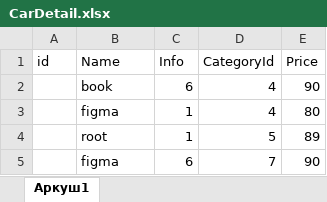
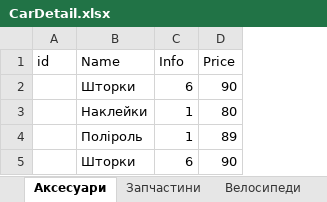
Before and after one commit to g-a-r-p-ia/ISTTPLab1, an Excel workbook: ISSTTP/wwwroot/Uploads/CarDetail.xlsx, sheet Аксесуари, drawn as a sheet; values as stored, in another font and other column widths than the file's, no borders; the diff names each change by its address in the sheet, - before the commit and + after, or states it on an @@ line.

```diff
--- a/ISSTTP/wwwroot/Uploads/CarDetail.xlsx (sheet Аксесуари)
+++ b/ISSTTP/wwwroot/Uploads/CarDetail.xlsx (sheet Аксесуари)
-sheet tab: Аркуш1
+sheet tab: Аксесуари
+sheet tab: Запчастини
+sheet tab: Велосипеди
-column D (CategoryId), rows 2-5: 4 | 4 | 5 | 7
-B2 (Name): book
+B2 (Name): Шторки
-B3 (Name): figma
+B3 (Name): Наклейки
-B4 (Name): root
+B4 (Name): Поліроль
-B5 (Name): figma
+B5 (Name): Шторки
```
Also changed, not shown: 1 other file.
